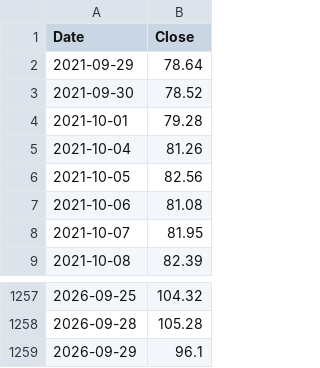
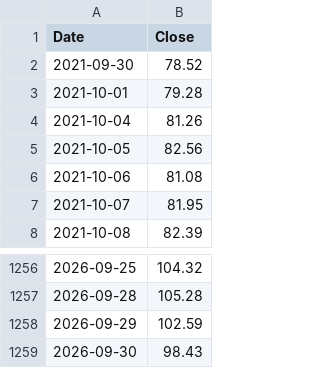
Before and after one commit to pramujati/idx-price-pipeline, a CSV file: price-cache/brent.csv, drawn as a sheet; only a part is shown, gaps mark what is left out.

```diff
--- a/price-cache/brent.csv
+++ b/price-cache/brent.csv
@@ -1,3 +1,2 @@
 Date,Close
-2021-09-29,78.64
 2021-09-30,78.52
@@ -1258,2 +1257,3 @@ Date,Close
 2026-09-28,105.28
-2026-09-29,96.1
+2026-09-29,102.59
+2026-09-30,98.43
```
Also changed, not shown: price-cache/coal.csv, price-cache/cpo.csv, 2 other files.
